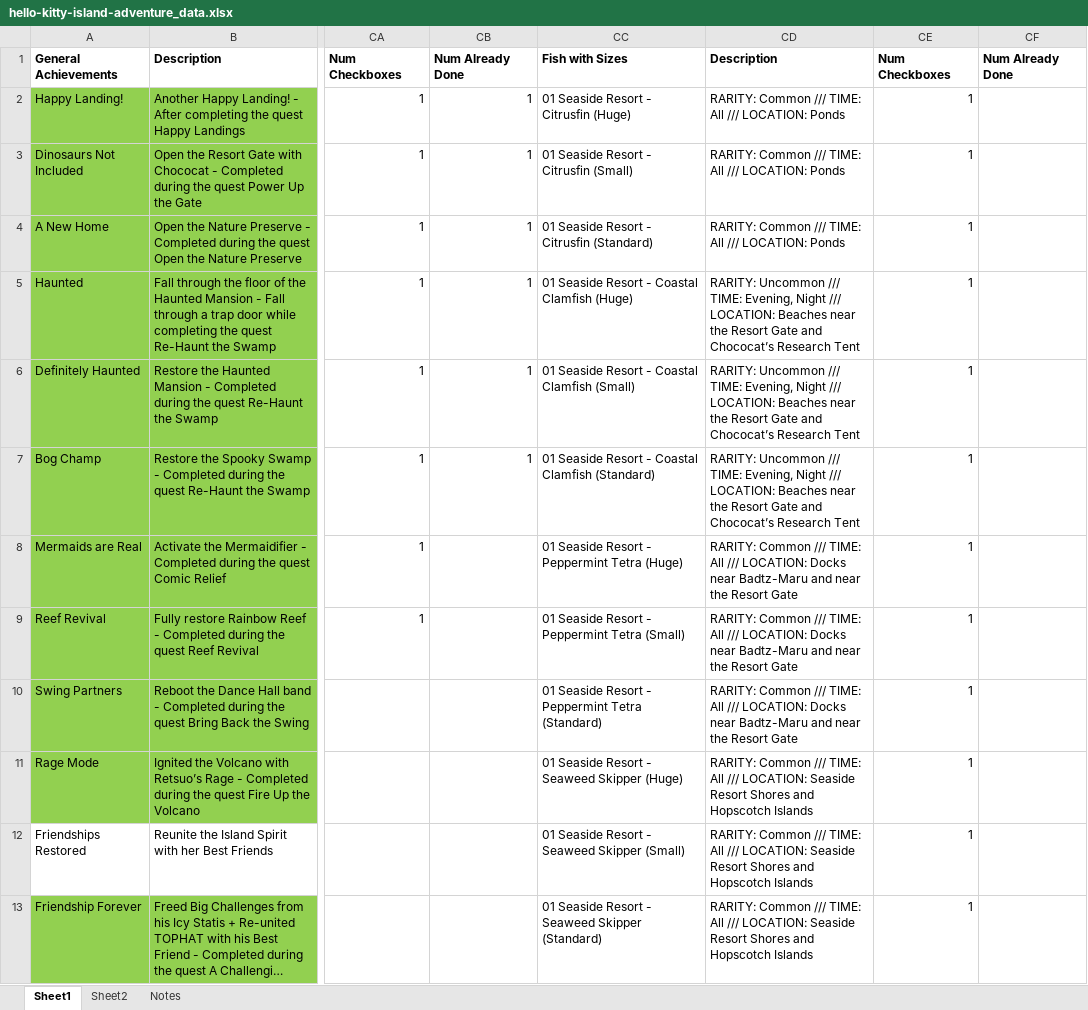
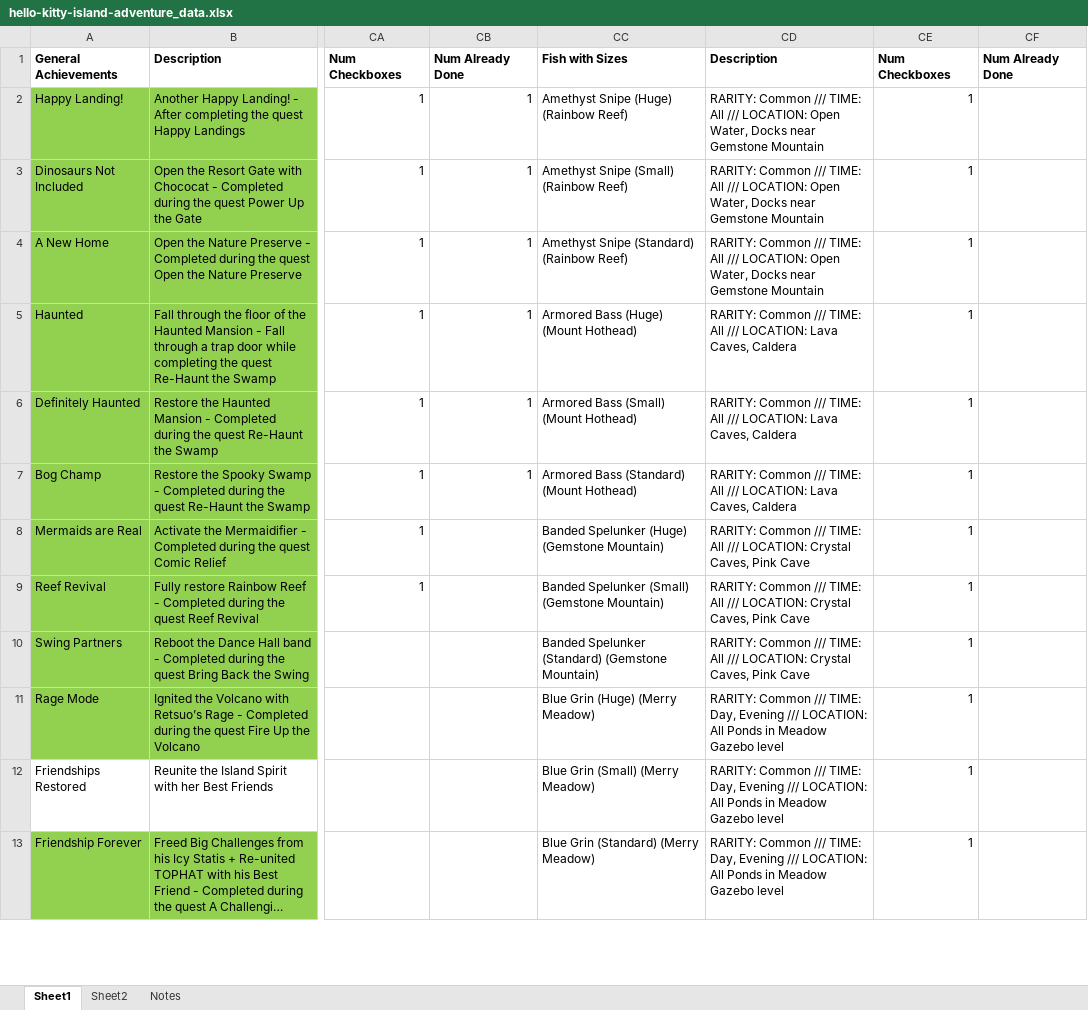
Before and after one commit to cngrindstaff/Achievement-Vault, an Excel workbook: public/games/hello-kitty-island-adventure/hello-kitty-island-adventure_data.xlsx, sheet Sheet1, drawn as a sheet; only a part is shown, gaps mark what is left out; long unchanged cells end in …; values as stored, in another font and other column widths than the file's, no borders; conditional formats not drawn; the diff covers the shown part only; the diff names each change by its address in the sheet, - before the commit and + after, or states it on an @@ line.

Commit message:
Update hello-kitty-island-adventure_data.xlsx

```diff
--- a/public/games/hello-kitty-island-adventure/hello-kitty-island-adventure_data.xlsx (sheet Sheet1)
+++ b/public/games/hello-kitty-island-adventure/hello-kitty-island-adventure_data.xlsx (sheet Sheet1)
-CC2: 01 Seaside Resort - Citrusfin (Huge)
+CC2: Amethyst Snipe (Huge) (Rainbow Reef)
-CD2:CD4: …/// LOCATION: Ponds
+CD2:CD4: …/// LOCATION: Open Water, Docks near Gemstone Mountain
-CC3: 01 Seaside Resort - Citrusfin (Small)
+CC3: Amethyst Snipe (Small) (Rainbow Reef)
-CC4: 01 Seaside Resort - Citrusfin (Standard)
+CC4: Amethyst Snipe (Standard) (Rainbow Reef)
-CC5: 01 Seaside Resort - Coastal Clamfish (Huge)
+CC5: Armored Bass (Huge) (Mount Hothead)
-CD5:CD7: RARITY: Uncommon /// TIME: Evening, Night /// LOCATION: Beaches near the Resort Gate and Chococat’s Research Tent
+CD5:CD7: RARITY: Common /// TIME: All /// LOCATION: Lava Caves, Caldera
-CC6: 01 Seaside Resort - Coastal Clamfish (Small)
+CC6: Armored Bass (Small) (Mount Hothead)
-CC7: 01 Seaside Resort - Coastal Clamfish (Standard)
+CC7: Armored Bass (Standard) (Mount Hothead)
-CC8: 01 Seaside Resort - Peppermint Tetra (Huge)
+CC8: Banded Spelunker (Huge) (Gemstone Mountain)
-CD8:CD10: …/// LOCATION: Docks near Badtz-Maru and near the Resort Gate
+CD8:CD10: …/// LOCATION: Crystal Caves, Pink Cave
-CC9: 01 Seaside Resort - Peppermint Tetra (Small)
+CC9: Banded Spelunker (Small) (Gemstone Mountain)
-CC10: 01 Seaside Resort - Peppermint Tetra (Standard)
+CC10: Banded Spelunker (Standard) (Gemstone Mountain)
-CC11: 01 Seaside Resort - Seaweed Skipper (Huge)
+CC11: Blue Grin (Huge) (Merry Meadow)
-CD11:CD13: …/// TIME: All /// LOCATION: Seaside Resort Shores and Hopscotch Islands
+CD11:CD13: …/// TIME: Day, Evening /// LOCATION: All Ponds in Meadow Gazebo level
-CC12: 01 Seaside Resort - Seaweed Skipper (Small)
+CC12: Blue Grin (Small) (Merry Meadow)
-CC13: 01 Seaside Resort - Seaweed Skipper (Standard)
+CC13: Blue Grin (Standard) (Merry Meadow)
```
Also changed, not shown: other rows of this sheet.
